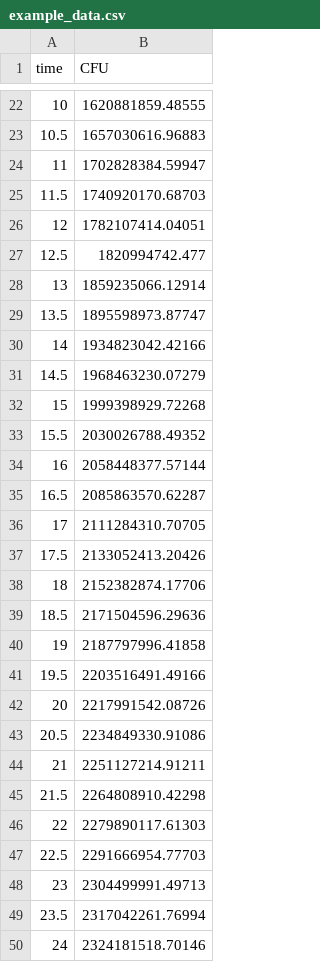
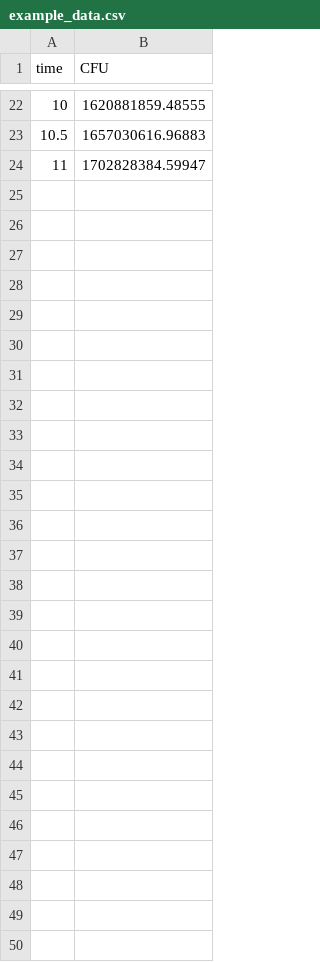
Before and after one commit to bognabognabogna/microbial_lag_calculator, a CSV file: shiny_app/lag_calulator/R/example_data.csv, drawn as a sheet; only a part is shown, gaps mark what is left out; the diff names each change by its address in the sheet, - before the commit and + after, or states it on an @@ line.

Commit message:
cut example data tp 11h

```diff
--- a/shiny_app/lag_calulator/R/example_data.csv
+++ b/shiny_app/lag_calulator/R/example_data.csv
-row 25: 11.5 | 1740920170.68703
-row 26: 12 | 1782107414.04051
-row 27: 12.5 | 1820994742.477
-row 28: 13 | 1859235066.12914
-row 29: 13.5 | 1895598973.87747
-row 30: 14 | 1934823042.42166
-row 31: 14.5 | 1968463230.07279
-row 32: 15 | 1999398929.72268
-row 33: 15.5 | 2030026788.49352
-row 34: 16 | 2058448377.57144
-row 35: 16.5 | 2085863570.62287
-row 36: 17 | 2111284310.70705
-row 37: 17.5 | 2133052413.20426
-row 38: 18 | 2152382874.17706
-row 39: 18.5 | 2171504596.29636
-row 40: 19 | 2187797996.41858
-row 41: 19.5 | 2203516491.49166
-row 42: 20 | 2217991542.08726
-row 43: 20.5 | 2234849330.91086
-row 44: 21 | 2251127214.91211
-row 45: 21.5 | 2264808910.42298
-row 46: 22 | 2279890117.61303
-row 47: 22.5 | 2291666954.77703
-row 48: 23 | 2304499991.49713
-row 49: 23.5 | 2317042261.76994
-row 50: 24 | 2324181518.70146
```
Also changed, not shown: 5 other files.
